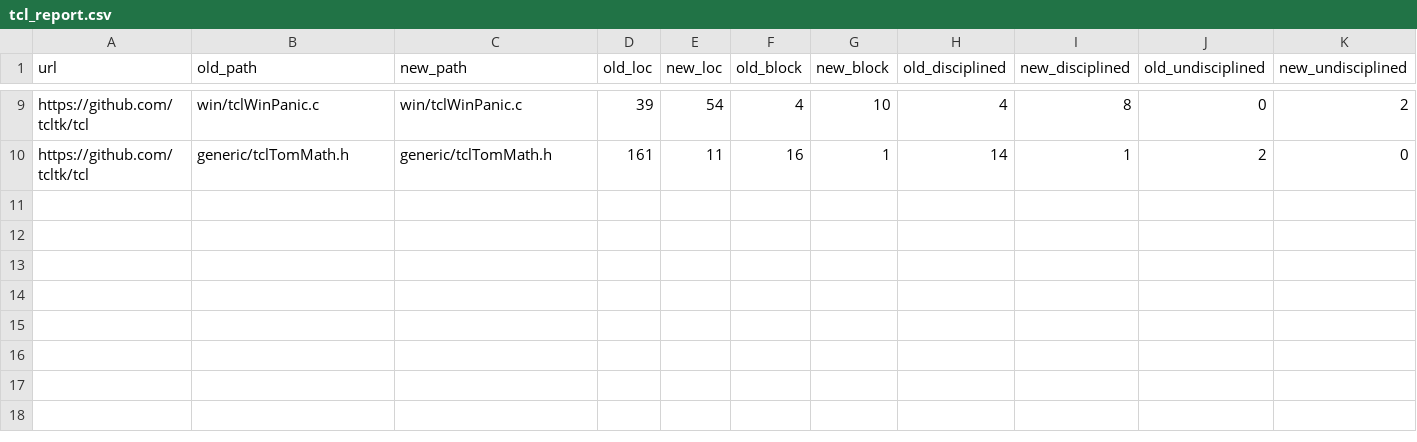
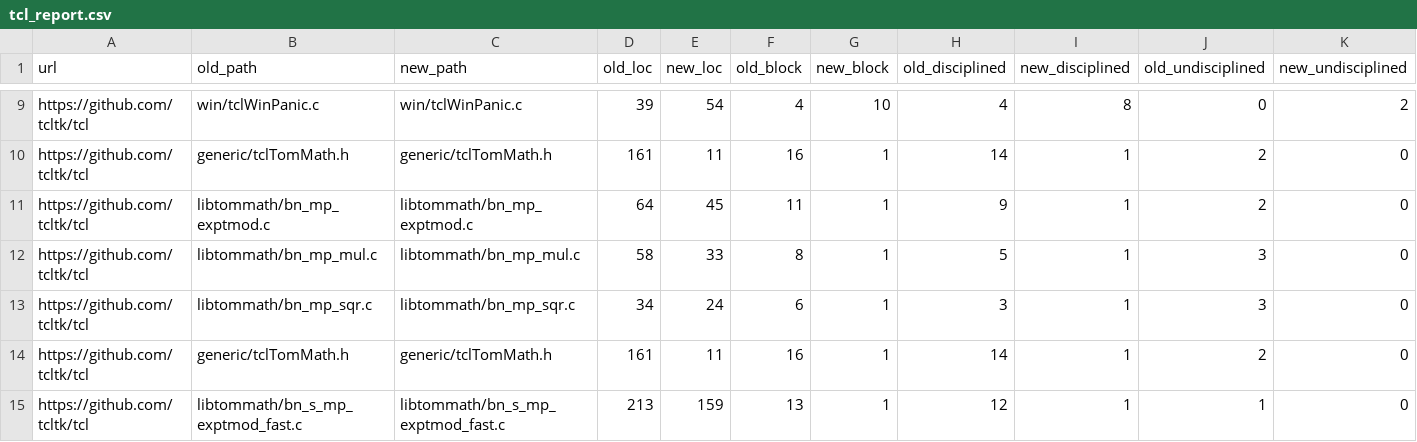
Before and after one commit to samurollie/ifdef-catcher, a CSV file: phase-3-ifdef-transformation-detector/check_commits/output/tcl_report.csv, drawn as a sheet; only a part is shown, gaps mark what is left out; rows hold the shown columns only; the diff names each change by its address in the sheet, - before the commit and + after, or states it on an @@ line.

```diff
--- a/phase-3-ifdef-transformation-detector/check_commits/output/tcl_report.csv
+++ b/phase-3-ifdef-transformation-detector/check_commits/output/tcl_report.csv
+row 11: https://github.com/tcltk/tcl | libtommath/bn_mp_exptmod.c | libtommath/bn_mp_exptmod.c | 64 | 45 | 11 | 1 | 9 | 1 | 2 | 0
+row 12: https://github.com/tcltk/tcl | libtommath/bn_mp_mul.c | libtommath/bn_mp_mul.c | 58 | 33 | 8 | 1 | 5 | 1 | 3 | 0
+row 13: https://github.com/tcltk/tcl | libtommath/bn_mp_sqr.c | libtommath/bn_mp_sqr.c | 34 | 24 | 6 | 1 | 3 | 1 | 3 | 0
+row 14: https://github.com/tcltk/tcl | generic/tclTomMath.h | generic/tclTomMath.h | 161 | 11 | 16 | 1 | 14 | 1 | 2 | 0
+row 15: https://github.com/tcltk/tcl | libtommath/bn_s_mp_exptmod_fast.c | libtommath/bn_s_mp_exptmod_fast.c | 213 | 159 | 13 | 1 | 12 | 1 | 1 | 0
```
Also changed, not shown: 4 other files.
